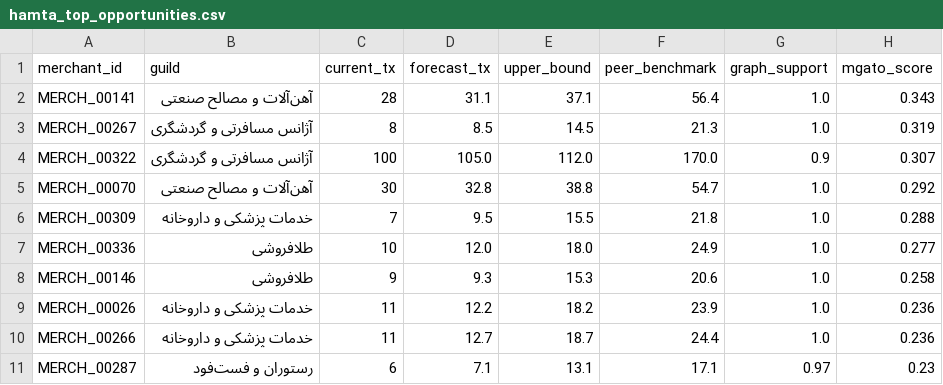
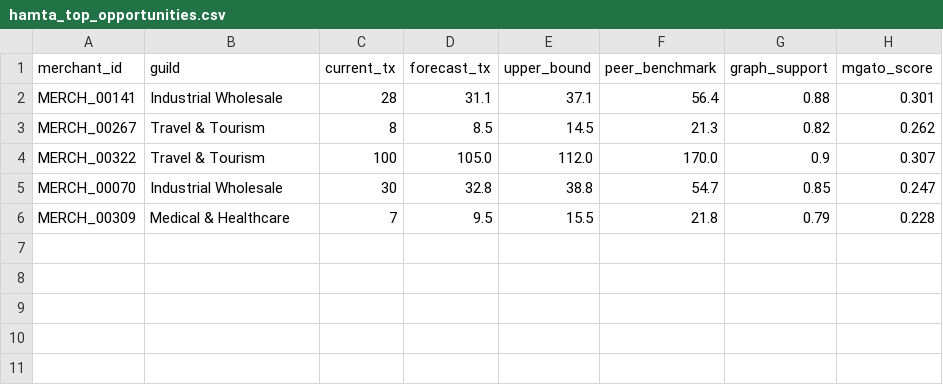
Before and after one commit to saeedaliakbari4j/hamta-payment-graph-intelligence, a CSV file: output/hamta_top_opportunities.csv, drawn as a sheet.

```diff
--- a/output/hamta_top_opportunities.csv
+++ b/output/hamta_top_opportunities.csv
@@ -1,11 +1,6 @@
 merchant_id,guild,current_tx,forecast_tx,upper_bound,peer_benchmark,graph_support,mgato_score
-MERCH_00141,آهن‌آلات و مصالح صنعتی,28,31.1,37.1,56.4,1.0,0.343
-MERCH_00267,آژانس مسافرتی و گردشگری,8,8.5,14.5,21.3,1.0,0.319
-MERCH_00322,آژانس مسافرتی و گردشگری,100,105.0,112.0,170.0,0.9,0.307
-MERCH_00070,آهن‌آلات و مصالح صنعتی,30,32.8,38.8,54.7,1.0,0.292
-MERCH_00309,خدمات پزشکی و داروخانه,7,9.5,15.5,21.8,1.0,0.288
-MERCH_00336,طلافروشی,10,12.0,18.0,24.9,1.0,0.277
-MERCH_00146,طلافروشی,9,9.3,15.3,20.6,1.0,0.258
-MERCH_00026,خدمات پزشکی و داروخانه,11,12.2,18.2,23.9,1.0,0.236
-MERCH_00266,خدمات پزشکی و داروخانه,11,12.7,18.7,24.4,1.0,0.236
-MERCH_00287,رستوران و فست‌فود,6,7.1,13.1,17.1,0.97,0.23
+MERCH_00141,Industrial Wholesale,28,31.1,37.1,56.4,0.88,0.301
+MERCH_00267,Travel & Tourism,8,8.5,14.5,21.3,0.82,0.262
+MERCH_00322,Travel & Tourism,100,105.0,112.0,170.0,0.9,0.307
+MERCH_00070,Industrial Wholesale,30,32.8,38.8,54.7,0.85,0.247
+MERCH_00309,Medical & Healthcare,7,9.5,15.5,21.8,0.79,0.228
```
Also changed, not shown: output/hamta_forecasting_benchmark.csv, output/hamta_ranking_benchmark.csv, 15 other files.
